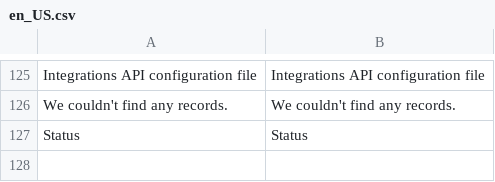
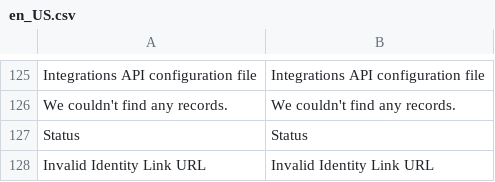
Before and after one commit to hanhbt-sosc/compare-m244p9-m247p3, a CSV file: module-integration/i18n/en_US.csv, drawn as a sheet; only a part is shown, gaps mark what is left out; the diff names each change by its address in the sheet, - before the commit and + after, or states it on an @@ line.

Commit message:
Update [module-integration]

```diff
--- a/module-integration/i18n/en_US.csv
+++ b/module-integration/i18n/en_US.csv
+row 128: Invalid Identity Link URL | Invalid Identity Link URL
```
Also changed, not shown: 19 other files.
